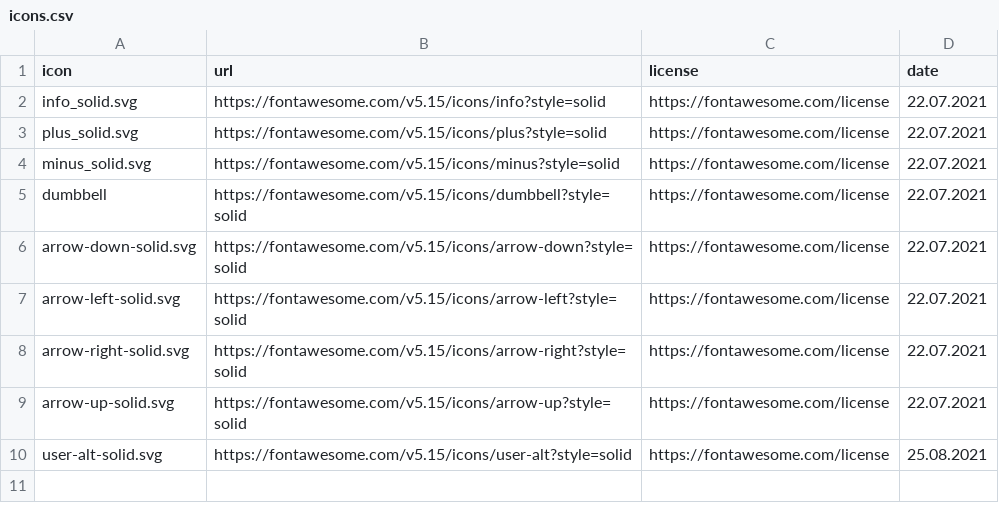
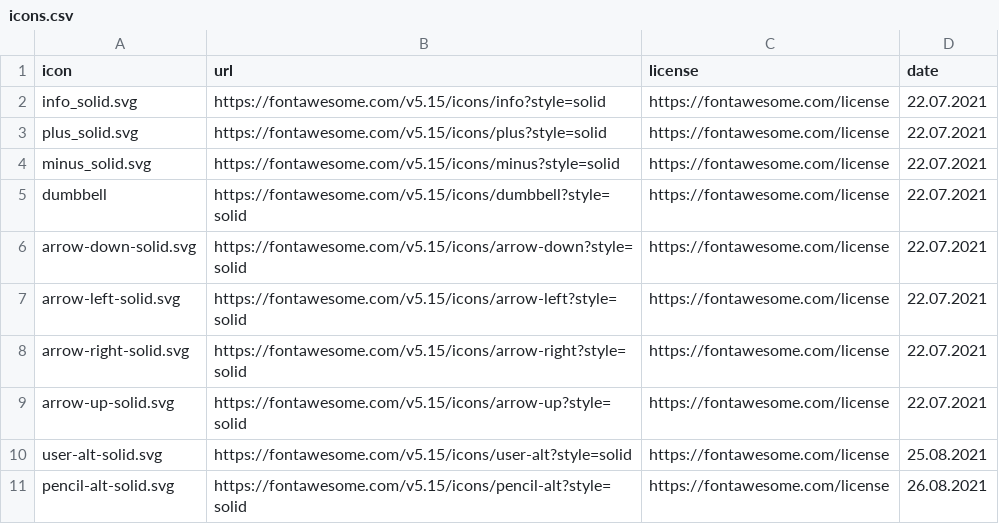
Before and after one commit to hochstibe/fingertraining, a CSV file: speck_weg/ui/resources/icons.csv, drawn as a sheet; the diff names each change by its address in the sheet, - before the commit and + after, or states it on an @@ line.

```diff
--- a/speck_weg/ui/resources/icons.csv
+++ b/speck_weg/ui/resources/icons.csv
+row 11: pencil-alt-solid.svg | https://fontawesome.com/v5.15/icons/pencil-alt?style=solid | https://fontawesome.com/license | 26.08.2021
```
Also changed, not shown: 15 other files.
